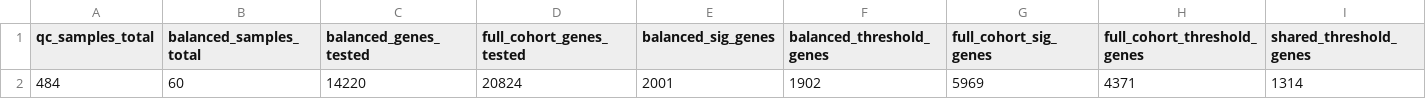
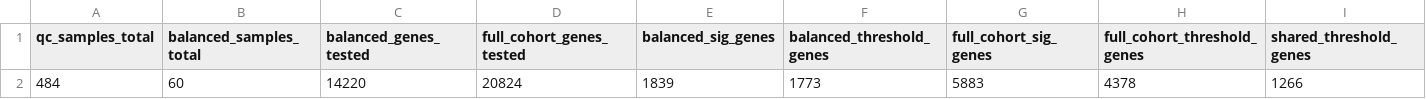
Before and after one commit to Ekin-Kahraman/bulk-rnaseq-differential-expression, a CSV file: results/tables/analysis_summary.csv, drawn as a sheet; only a part is shown; removed rows and columns are numbered as before the commit, all else as after; rows hold the shown columns only; the diff names each change by its address in the sheet, - before the commit and + after, or states it on an @@ line.

```diff
--- a/results/tables/analysis_summary.csv
+++ b/results/tables/analysis_summary.csv
-row 2: 484 | 60 | 14220 | 20824 | 2001 | 1902 | 5969 | 4371 | 1314
+row 2: 484 | 60 | 14220 | 20824 | 1839 | 1773 | 5883 | 4378 | 1266
```
Also changed, not shown: results/tables/kegg_pathways.csv, results/tables/top_genes.csv, 14 other files.
